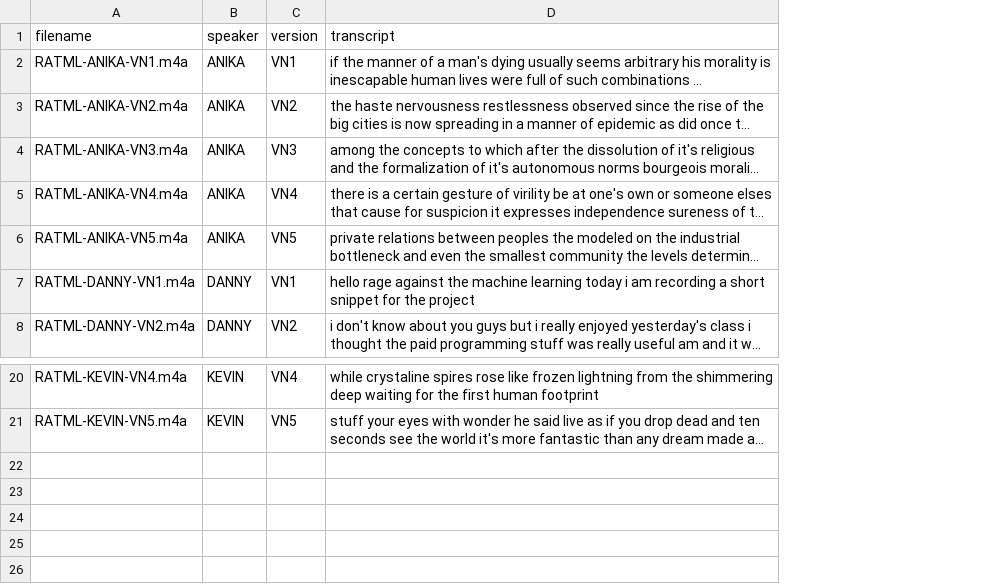
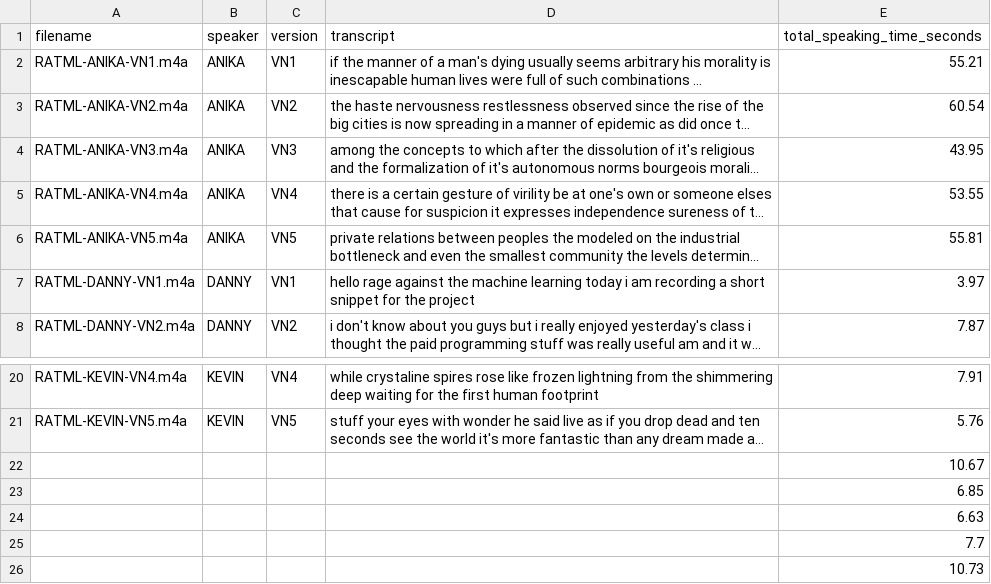
Before and after one commit to TeamBDA/RAGe-Against-the-Machine-Learning, a CSV file: data/transcriptions - vosk_0.15.csv, drawn as a sheet; only a part is shown, gaps mark what is left out; long unchanged cells end in …; the diff names each change by its address in the sheet, - before the commit and + after, or states it on an @@ line.

```diff
--- a/data/transcriptions - vosk_0.15.csv
+++ b/data/transcriptions - vosk_0.15.csv
+column E (total_speaking_time_seconds), rows 2-8: 55.21 | 60.54 | 43.95 | 53.55 | 55.81 | 3.97 | 7.87; rows 20-21: 7.91 | 5.76
+row 22:  |  |  |  | 10.67
+row 23:  |  |  |  | 6.85
+row 24:  |  |  |  | 6.63
+row 25:  |  |  |  | 7.7
+row 26:  |  |  |  | 10.73
```
Also changed, not shown: 2 other files.
